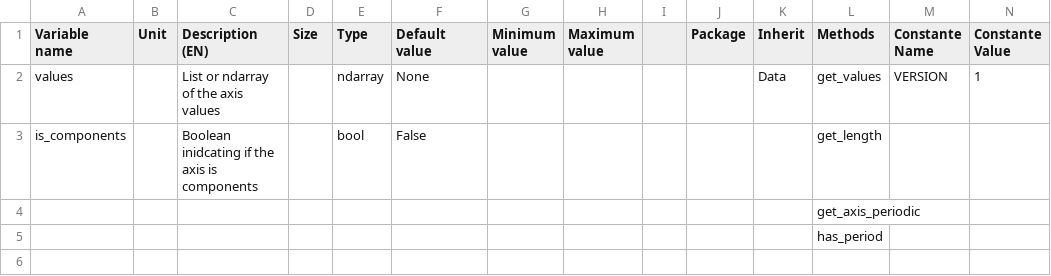
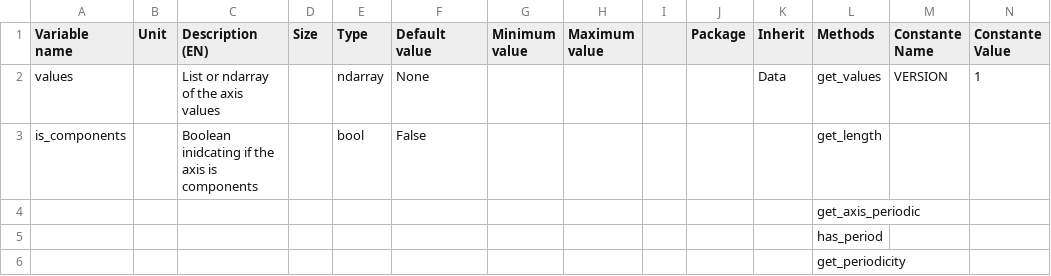
Before and after one commit to Eomys/SciDataTool, a CSV file: SciDataTool/Generator/ClassesRef/Data1D.csv, drawn as a sheet; only a part is shown; rows hold the shown columns only; the diff names each change by its address in the sheet, - before the commit and + after, or states it on an @@ line.

Commit message:
[NF] get_periodicity method

```diff
--- a/SciDataTool/Generator/ClassesRef/Data1D.csv
+++ b/SciDataTool/Generator/ClassesRef/Data1D.csv
+row 6:  |  |  |  |  |  |  |  |  |  |  | get_periodicity
```
Also changed, not shown: SciDataTool/Generator/ClassesRef/DataLinspace.csv, 5 other files.
